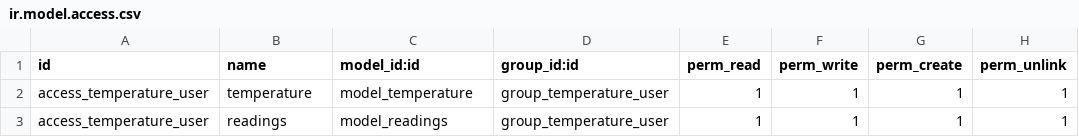
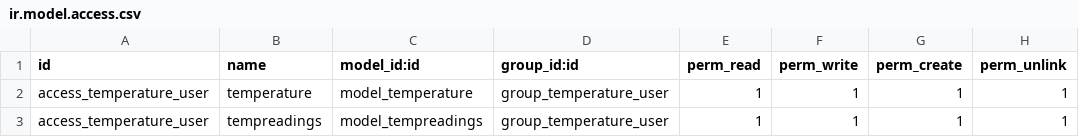
Before and after one commit to Aivenho/Odoo, a CSV file: poseidon/security/ir.model.access.csv, drawn as a sheet.

Commit message:
Update ir.model.access.csv

```diff
--- a/poseidon/security/ir.model.access.csv
+++ b/poseidon/security/ir.model.access.csv
@@ -2,2 +2,2 @@ id,name,model_id:id,group_id:id,perm_read,perm_write,perm_create,perm_unlink
 access_temperature_user,temperature,model_temperature,group_temperature_user,1,1,1,1
-access_temperature_user,readings,model_readings,group_temperature_user,1,1,1,1
+access_temperature_user,tempreadings,model_tempreadings,group_temperature_user,1,1,1,1
```
